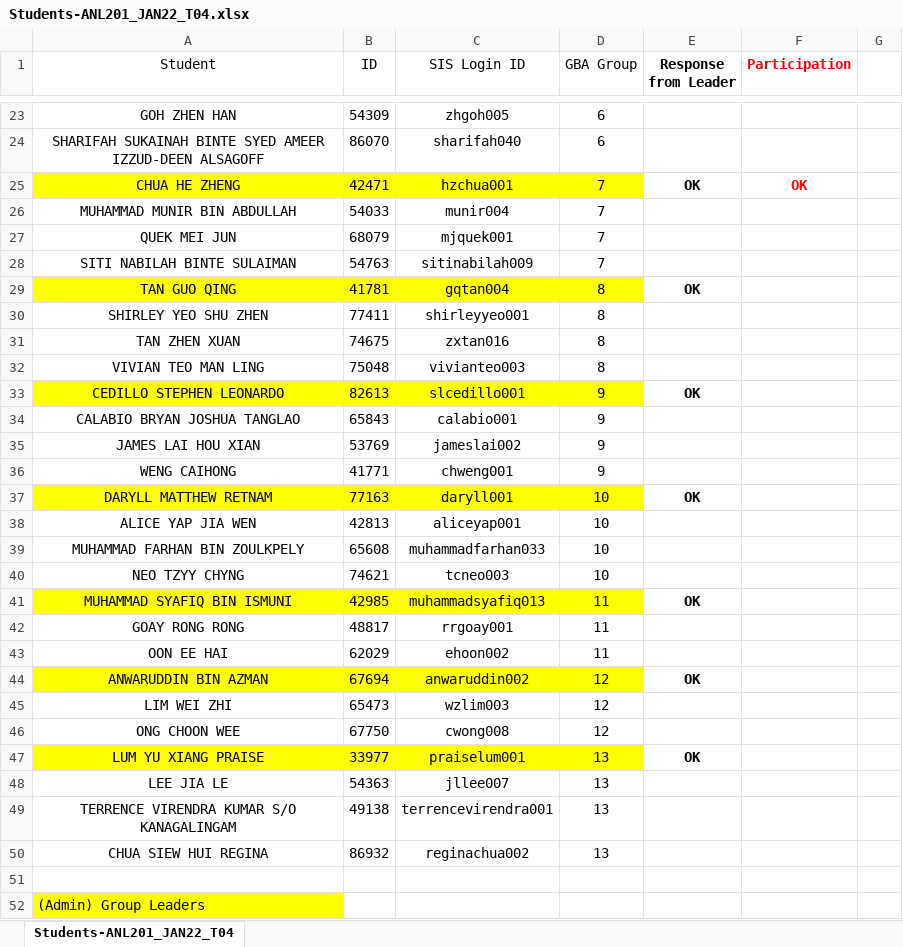
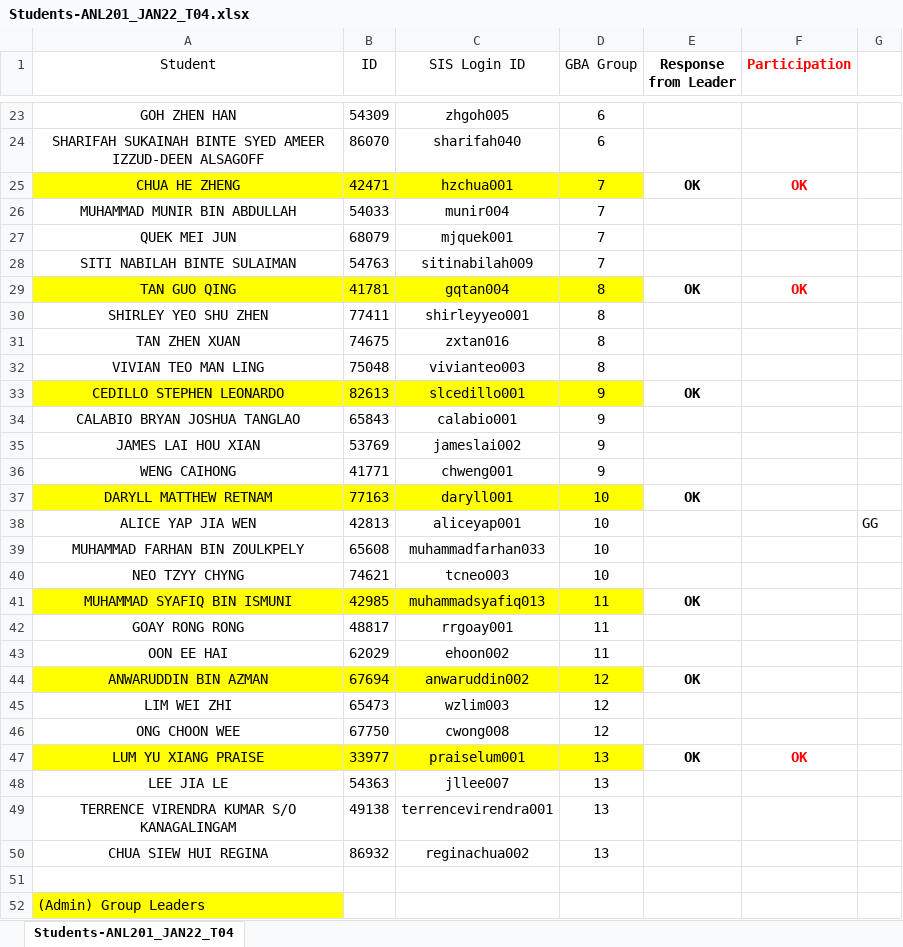
Before and after one commit to munishkumar-gh/munishkumar-gh.github.io, an Excel workbook: SuSS/2022_ANL201_Viz_Biz/1_Admin/Students-ANL201_JAN22_T04.xlsx, sheet Students-ANL201_JAN22_T04, drawn as a sheet; only a part is shown, gaps mark what is left out; values as stored, in another font and other column widths than the file's, no borders; the diff names each change by its address in the sheet, - before the commit and + after, or states it on an @@ line.

```diff
--- a/SuSS/2022_ANL201_Viz_Biz/1_Admin/Students-ANL201_JAN22_T04.xlsx (sheet Students-ANL201_JAN22_T04)
+++ b/SuSS/2022_ANL201_Viz_Biz/1_Admin/Students-ANL201_JAN22_T04.xlsx (sheet Students-ANL201_JAN22_T04)
-F29 (Participation): (empty)
+F29 (Participation): OK
-G38: (empty)
+G38: GG
-F47 (Participation): (empty)
+F47 (Participation): OK
```
Also changed, not shown: SuSS/2022_ANL201_Viz_Biz/4_Assignments/TMA/Mark Input Sheet ANL 2020.xlsx.
